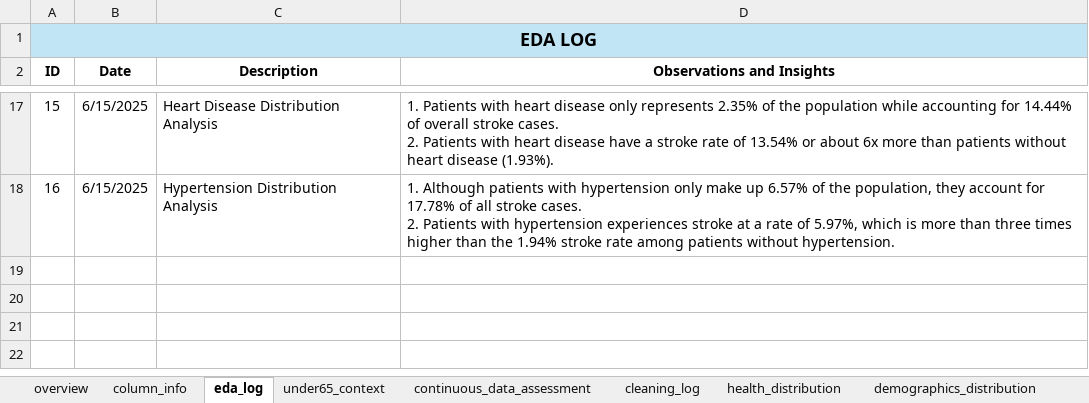
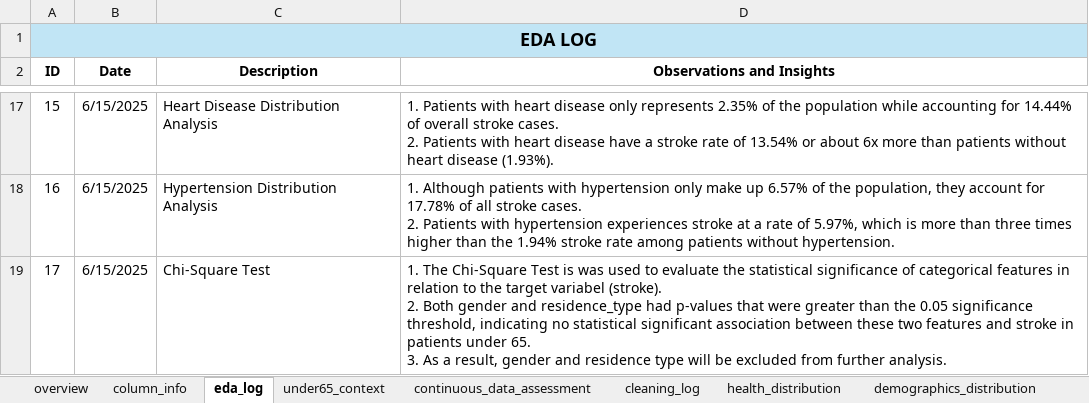
Before and after one commit to jmedinacs/under65_stroke_risk, an Excel workbook: Excel/under65_stroke_risk_project_v3.xlsx, sheet eda_log, drawn as a sheet; only a part is shown, gaps mark what is left out; values as stored, in another font and other column widths than the file's, no borders; ↵ is a line break in a cell; the diff names each change by its address in the sheet, - before the commit and + after, or states it on an @@ line.

Commit message:
Getting ready to include a pyhton script for mann_whitney_test as this is more practical than manual computation in excel. Chi-Square test completed and documented.

```diff
--- a/Excel/under65_stroke_risk_project_v3.xlsx (sheet eda_log)
+++ b/Excel/under65_stroke_risk_project_v3.xlsx (sheet eda_log)
+row 19: 17 | 6/15/2025 | Chi-Square Test | 1. The Chi-Square Test is was used to evaluate the statistical significance of categorical features in relation to the target variabel (stroke). ↵ 2. Both gender and residence_type had p-values that were greater than the 0.05 significance threshold, indicating no statistical significant association between these two features and stroke in patients under 65. ↵ 3. As a result, gender and residence type will be excluded from further analysis.
```
Also changed, not shown: other sheet tabs, 2 other files.
